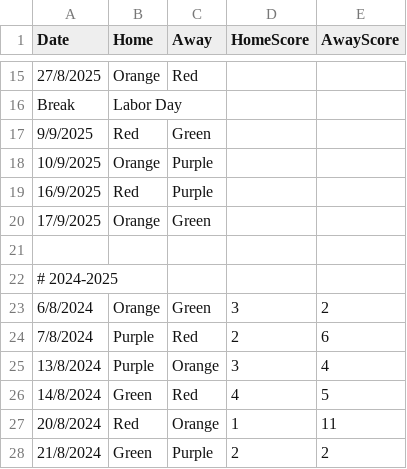
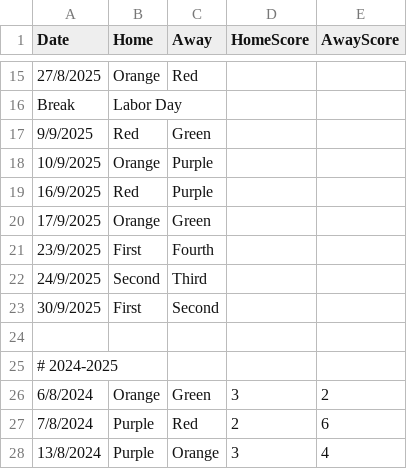
Before and after one commit to goddard-soccer/goddard-soccer.github.io, a CSV file: _data/schedule.csv, drawn as a sheet; only a part is shown, gaps mark what is left out; the shorter side is filled out with more unchanged rows; the diff names each change by its address in the sheet, - before the commit and + after, or states it on an @@ line.

Commit message:
tourney

```diff
--- a/_data/schedule.csv
+++ b/_data/schedule.csv
+row 21: 23/9/2025 | First | Fourth
+row 22: 24/9/2025 | Second | Third
+row 23: 30/9/2025 | First | Second
```
